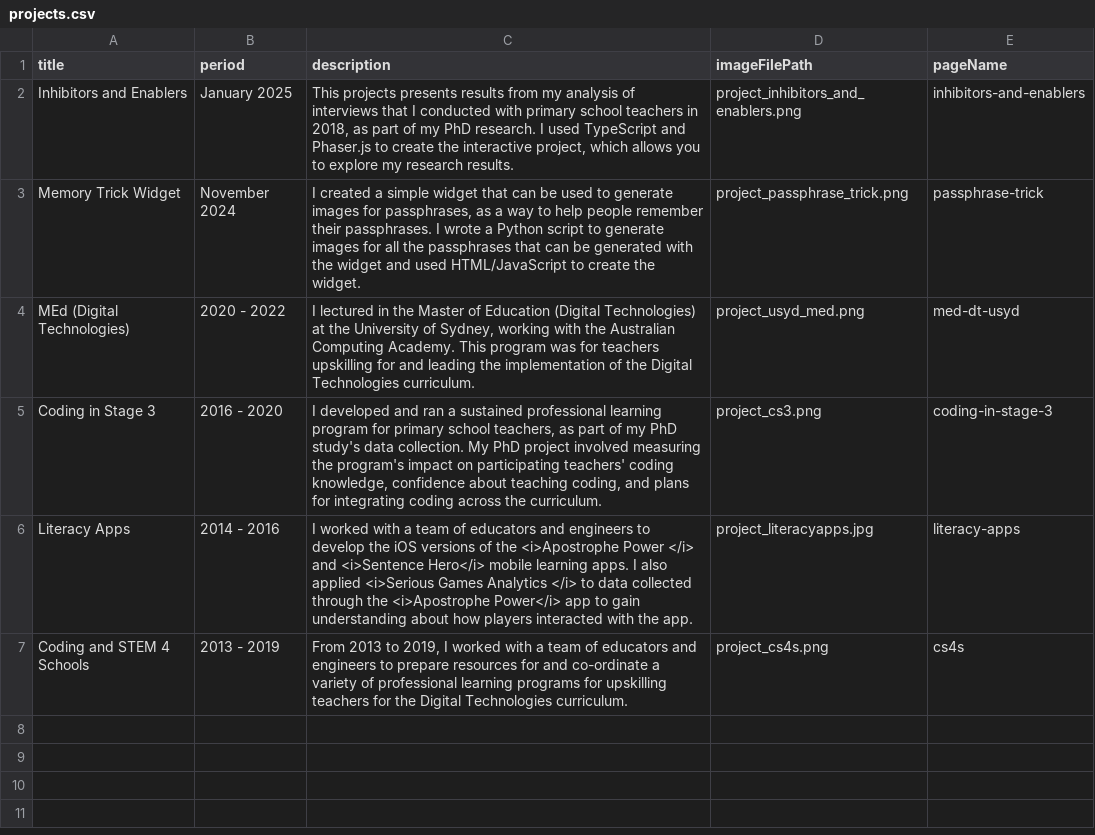
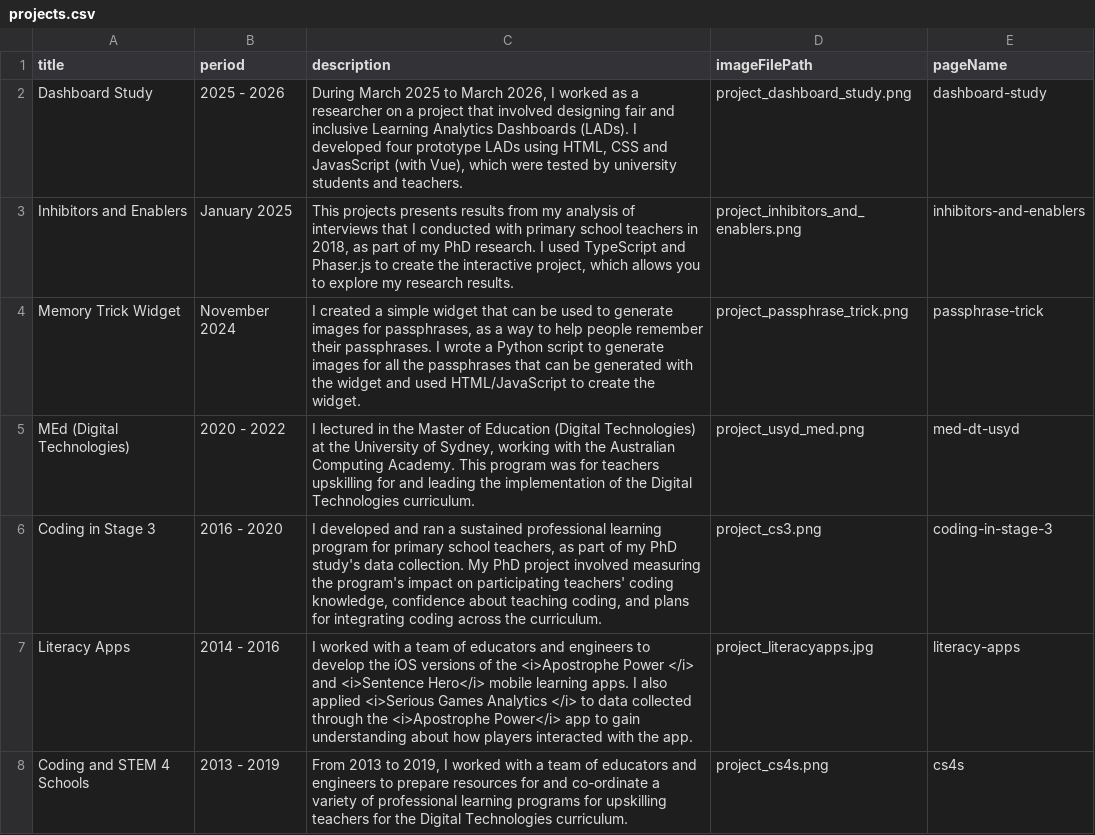
Before and after one commit to hckmd/hckmd.github.io, a CSV file: _data/projects.csv, drawn as a sheet.

Commit message:
Adds dashboard study project page and details
Refactors project pages to not use numbers for accessing title and other info

```diff
--- a/_data/projects.csv
+++ b/_data/projects.csv
@@ -1,2 +1,3 @@
 title,period,description,imageFilePath,pageName
+Dashboard Study,2025 - 2026,"During March 2025 to March 2026, I worked as a researcher on a project that involved designing fair and inclusive Learning Analytics Dashboards (LADs). I developed four prototype LADs using HTML, CSS and JavasScript (with Vue), which were tested by university students and teachers. ",project_dashboard_study.png,dashboard-study
 Inhibitors and Enablers,January 2025,"This projects presents results from my analysis of interviews that I conducted with primary school teachers in 2018, as part of my PhD research. I used TypeScript and Phaser.js to create the interactive project, which allows you to explore my research results.",project_inhibitors_and_enablers.png,inhibitors-and-enablers
```
Also changed, not shown: 13 other files.
